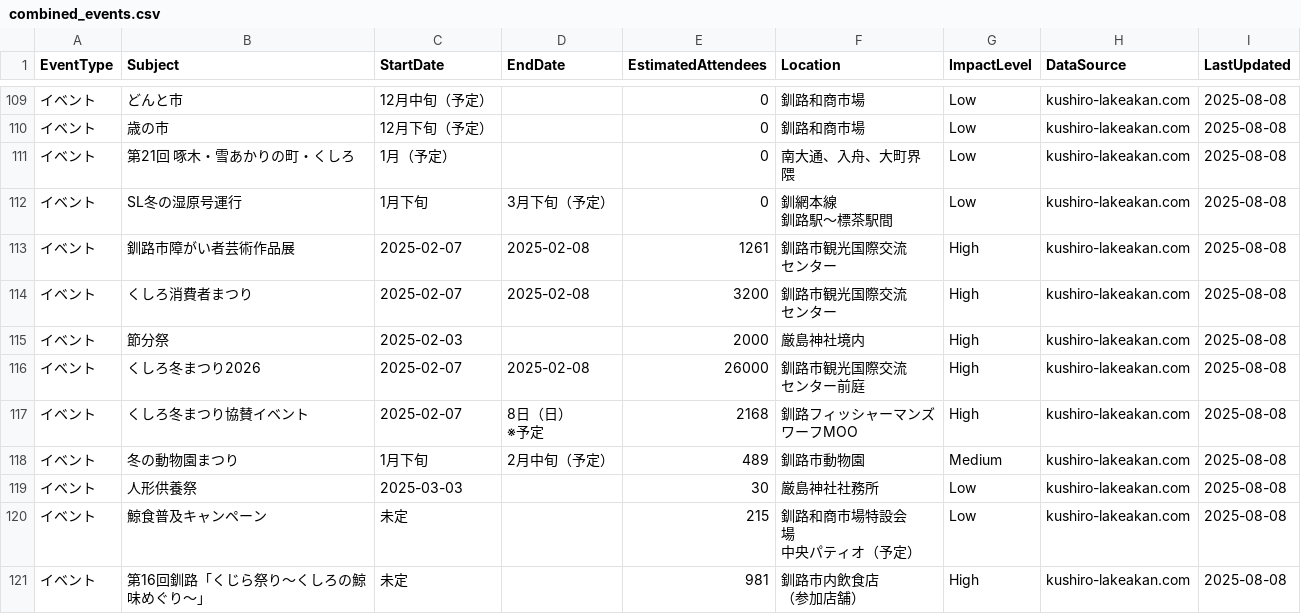
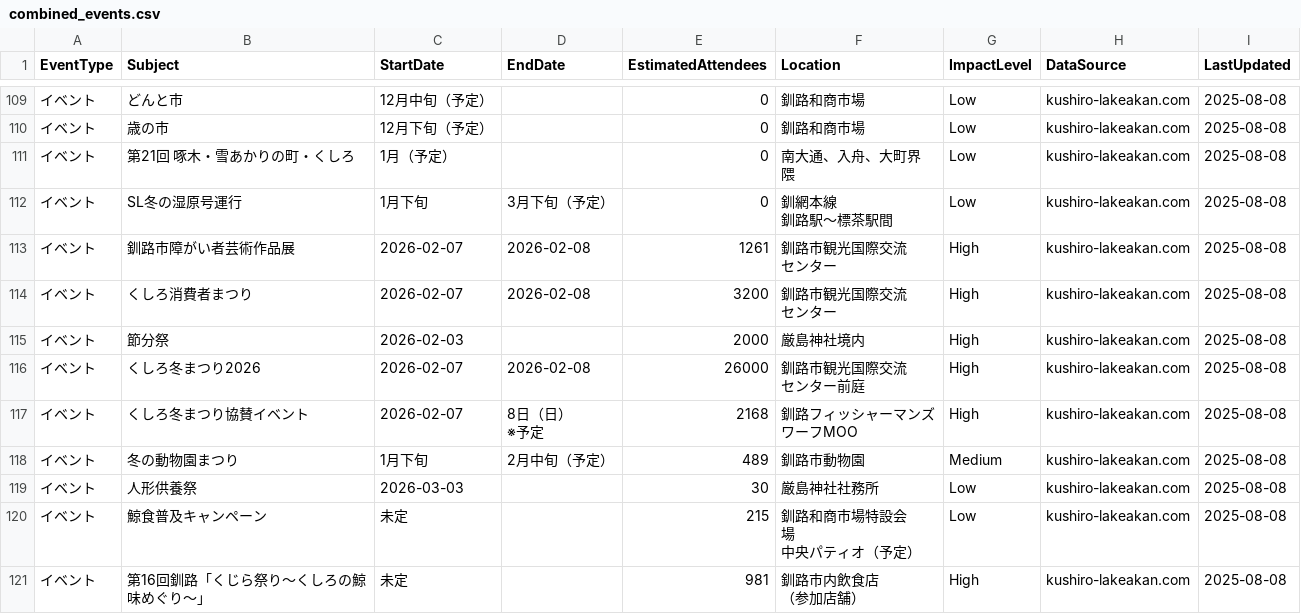
Before and after one commit to masami-property/Kushiro-demand-calendar, a CSV file: data/processed/combined_events.csv, drawn as a sheet; only a part is shown, gaps mark what is left out; the diff names each change by its address in the sheet, - before the commit and + after, or states it on an @@ line.

Commit message:
fix: Correct date parsing for Reiwa 7 events based on filename context

```diff
--- a/data/processed/combined_events.csv
+++ b/data/processed/combined_events.csv
-C113:C114 (StartDate): 2025-02-07
+C113:C114 (StartDate): 2026-02-07
-D113:D114 (EndDate): 2025-02-08
+D113:D114 (EndDate): 2026-02-08
-C115 (StartDate): 2025-02-03
+C115 (StartDate): 2026-02-03
-C116:C117 (StartDate): 2025-02-07
+C116:C117 (StartDate): 2026-02-07
-D116 (EndDate): 2025-02-08
+D116 (EndDate): 2026-02-08
-C119 (StartDate): 2025-03-03
+C119 (StartDate): 2026-03-03
```
Also changed, not shown: data/processed/r7-ev_converted.csv, 2 other files.
